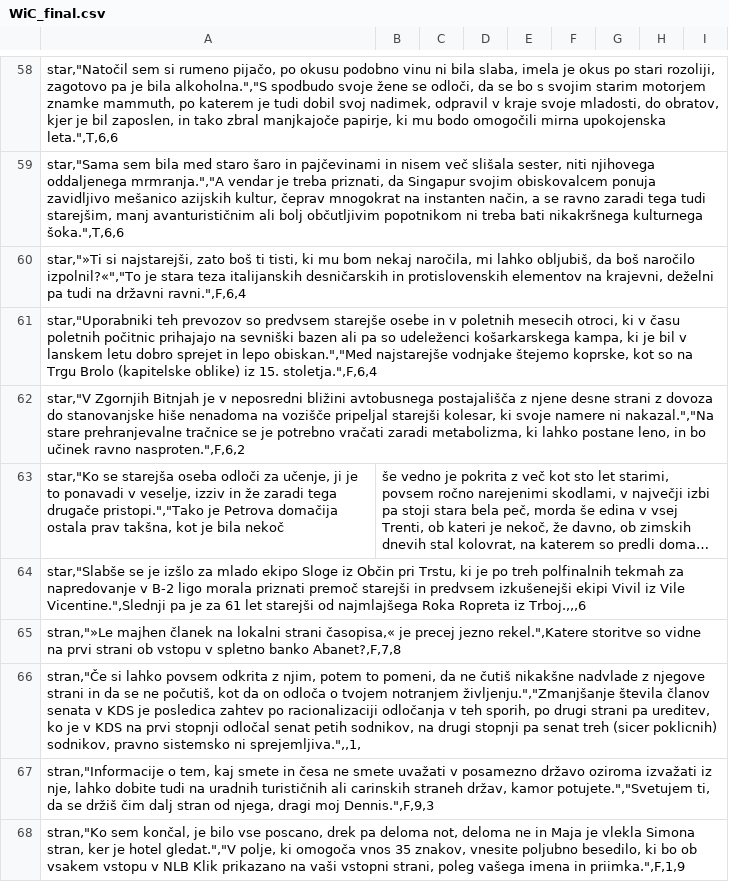
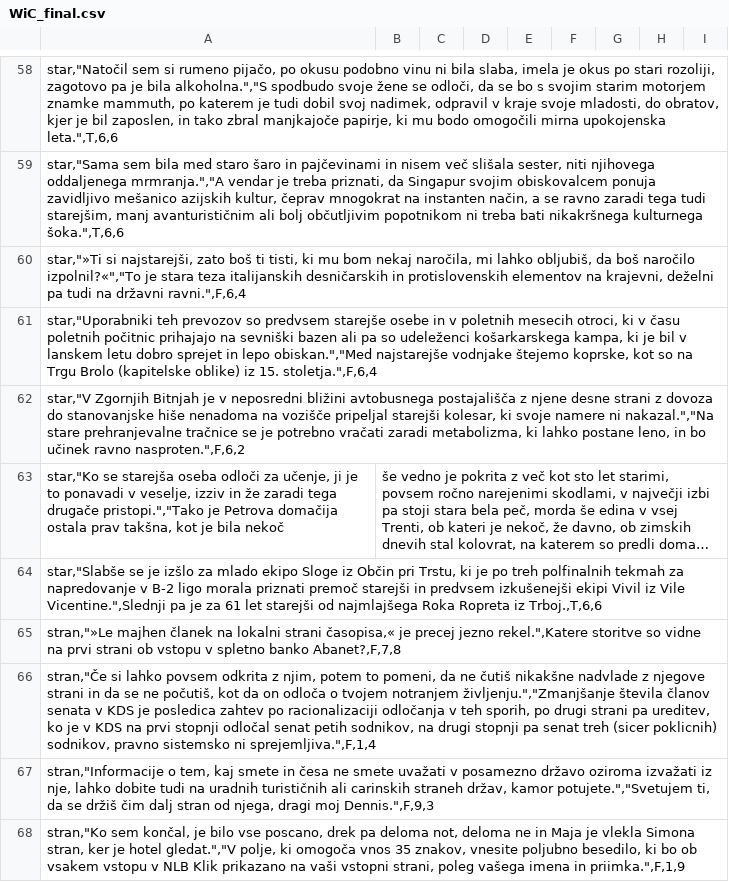
Before and after one commit to UL-FRI-NLP-Course-2022-23/nlp-course-digiling, a CSV file: iskanje-lem/polisemne-leme-in-stavki/WiC_final.csv, drawn as a sheet; only a part is shown, gaps mark what is left out; long unchanged cells end in …; the diff covers the shown part only; the diff names each change by its address in the sheet, - before the commit and + after, or states it on an @@ line.

```diff
--- a/iskanje-lem/polisemne-leme-in-stavki/WiC_final.csv
+++ b/iskanje-lem/polisemne-leme-in-stavki/WiC_final.csv
-A64: …Ropreta iz Trboj.,,,6
+A64: …Ropreta iz Trboj.,T,6,6
-A66: …sistemsko ni sprejemljiva.",,1,
+A66: …sistemsko ni sprejemljiva.",F,1,4
```
Also changed, not shown: 15 edited cells elsewhere in this file, 3 other files.
